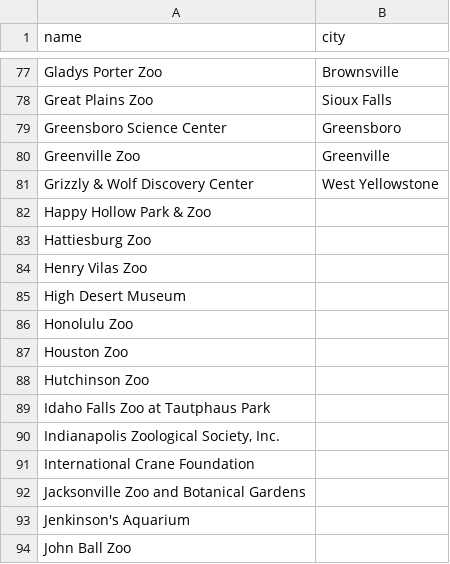
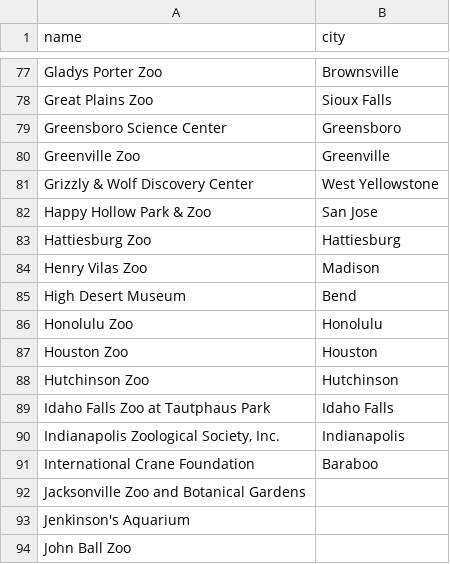
Before and after one commit to sc-chow/aza-scraper, a CSV file: zoo_cities.csv, drawn as a sheet; only a part is shown, gaps mark what is left out; the diff names each change by its address in the sheet, - before the commit and + after, or states it on an @@ line.

Commit message:
added more cities

```diff
--- a/zoo_cities.csv
+++ b/zoo_cities.csv
-B82 (city): (empty)
+B82 (city): San Jose
-B83 (city): (empty)
+B83 (city): Hattiesburg
-B84 (city): (empty)
+B84 (city): Madison
-B85 (city): (empty)
+B85 (city): Bend
-B86 (city): (empty)
+B86 (city): Honolulu
-B87 (city): (empty)
+B87 (city): Houston
-B88 (city): (empty)
+B88 (city): Hutchinson
-B89 (city): (empty)
+B89 (city): Idaho Falls
-B90 (city): (empty)
+B90 (city): Indianapolis
-B91 (city): (empty)
+B91 (city): Baraboo
```
